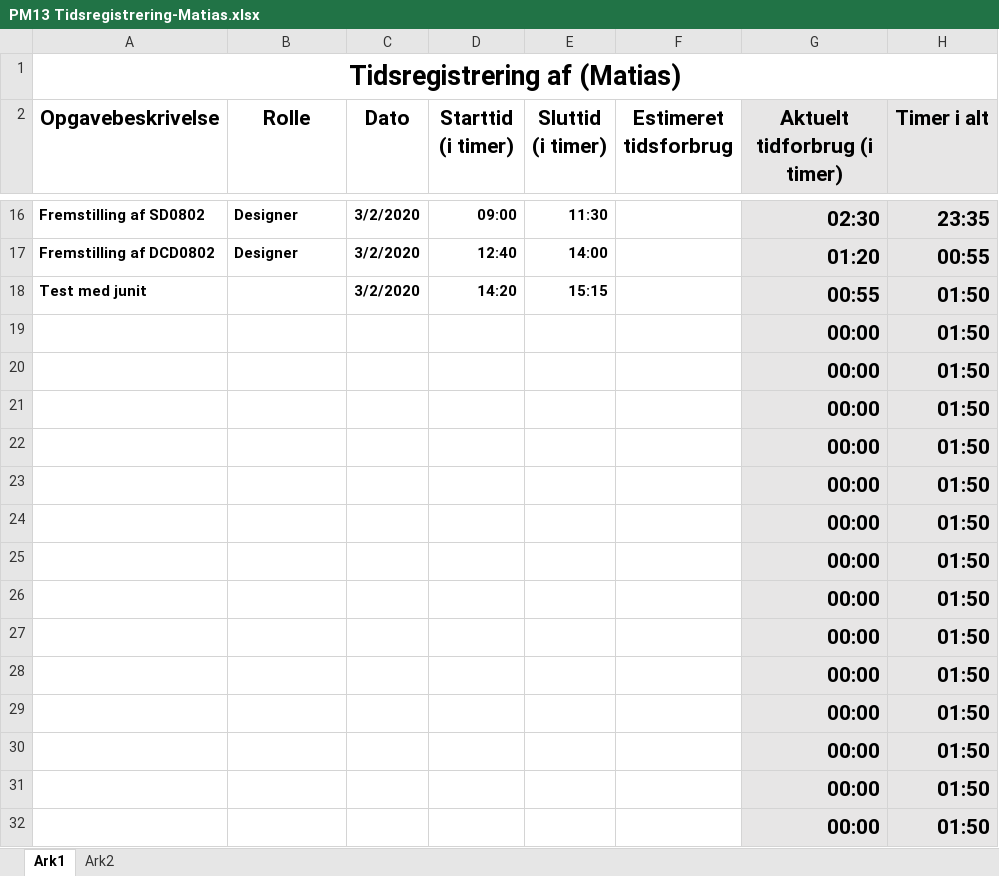
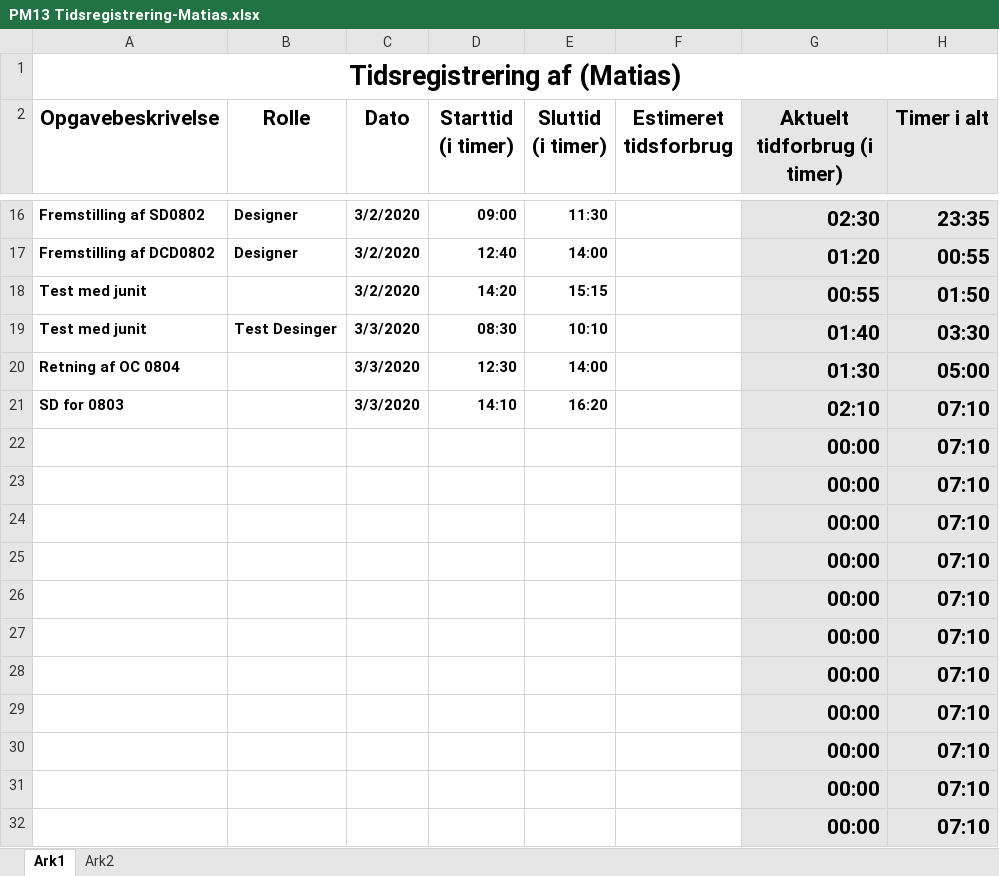
Before and after one commit to zealand-andp/HoeKulator, an Excel workbook: 08 Project Management/Tidsregistrering/PM13 Tidsregistrering-Matias.xlsx, sheet Ark1, drawn as a sheet; only a part is shown, gaps mark what is left out; values as stored, in another font and other column widths than the file's, no borders; charts and pictures not drawn; removed rows and columns are numbered as before the commit, all else as after; the diff names each change by its address in the sheet, - before the commit and + after, or states it on an @@ line.

Commit message:
Udatering af tidsregistrering

```diff
--- a/08 Project Management/Tidsregistrering/PM13 Tidsregistrering-Matias.xlsx (sheet Ark1)
+++ b/08 Project Management/Tidsregistrering/PM13 Tidsregistrering-Matias.xlsx (sheet Ark1)
-row 19:  |  |  |  |  |  | 00:00 | 01:50
-row 20:  |  |  |  |  |  | 00:00 | 01:50
-row 21:  |  |  |  |  |  | 00:00 | 01:50
+row 19: Test med junit | Test Desinger | 3/3/2020 | 08:30 | 10:10 |  | 01:40 | 03:30
+row 20: Retning af OC 0804 |  | 3/3/2020 | 12:30 | 14:00 |  | 01:30 | 05:00
+row 21: SD for 0803 |  | 3/3/2020 | 14:10 | 16:20 |  | 02:10 | 07:10
-H22:H32 (Timer i alt): 01:50
+H22:H32 (Timer i alt): 07:10
```
